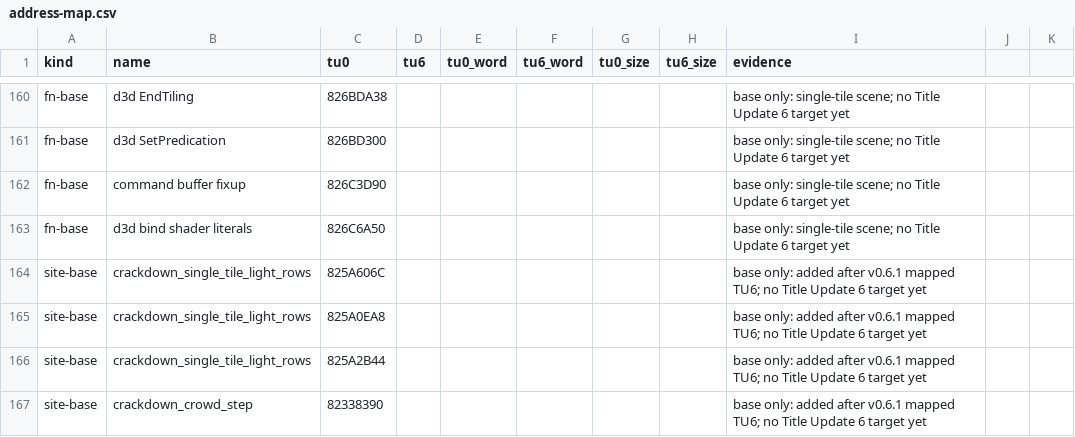
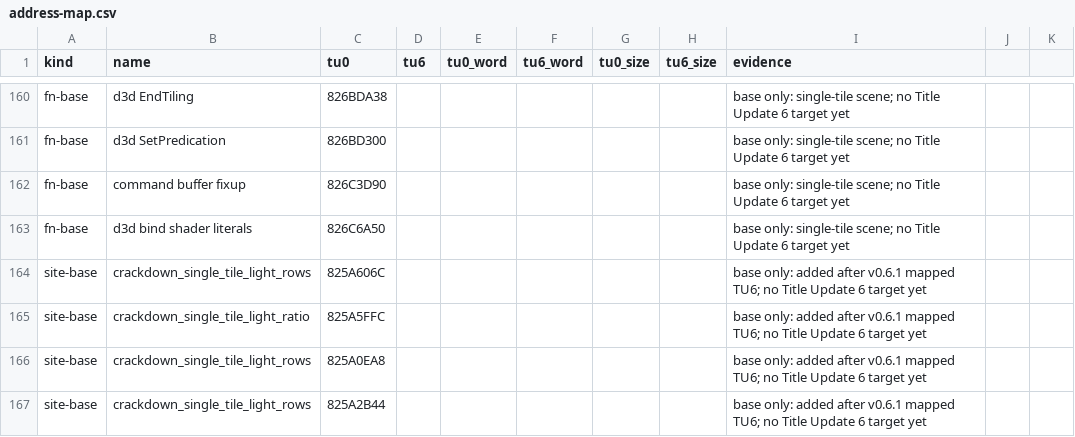
Before and after one commit to GaetanVigner/CrackdownRewrite, a CSV file: config/tu6/address-map.csv, drawn as a sheet; only a part is shown, gaps mark what is left out; the shorter side is filled out with more unchanged rows; the diff names each change by its address in the sheet, - before the commit and + after, or states it on an @@ line.

```diff
--- a/config/tu6/address-map.csv
+++ b/config/tu6/address-map.csv
+row 165: site-base | crackdown_single_tile_light_ratio | 825A5FFC |  |  |  |  |  | base only: added after v0.6.1 mapped TU6; no Title Update 6 target yet
```
Also changed, not shown: 5 other files.
